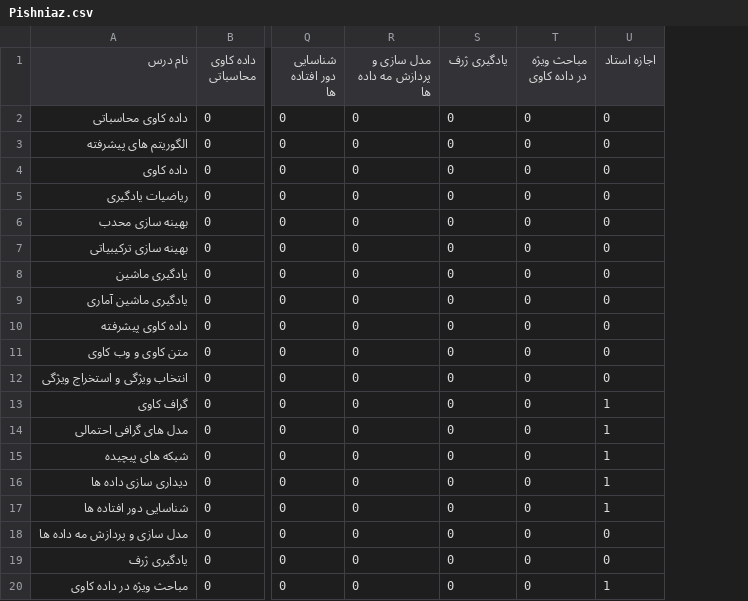
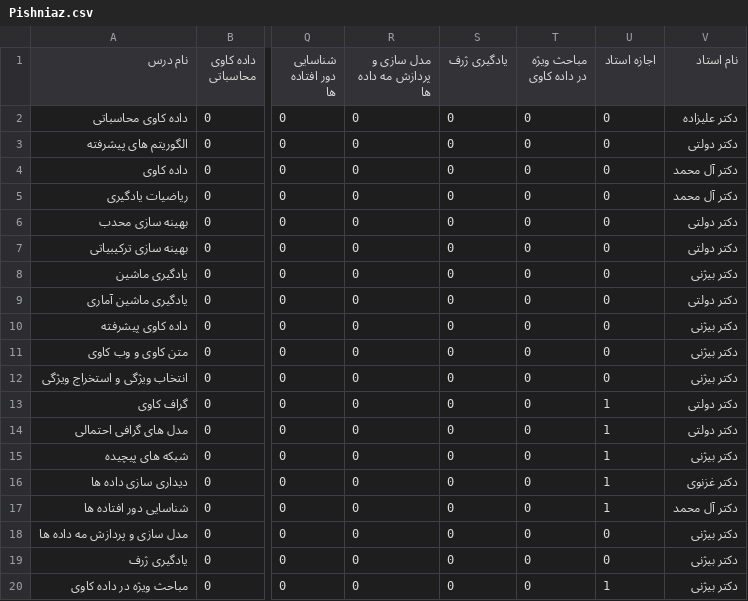
Before and after one commit to Miss-Programmer/upset_data, a CSV file: Pishniaz.csv, drawn as a sheet; only a part is shown, gaps mark what is left out; the diff names each change by its address in the sheet, - before the commit and + after, or states it on an @@ line.

Commit message:
Add files via upload

```diff
--- a/Pishniaz.csv
+++ b/Pishniaz.csv
+column V (نام استاد), rows 2-20: دکتر علیزاده | دکتر دولتی | دکتر آل محمد | دکتر آل محمد | دکتر دولتی | دکتر دولتی | دکتر بیژنی | دکتر دولتی | دکتر بیژنی | دکتر بیژنی | دکتر بیژنی | دکتر دولتی | دکتر دولتی | دکتر بیژنی | دکتر غزنوی | دکتر آل محمد | دکتر بیژنی | دکتر بیژنی | دکتر بیژنی
```
